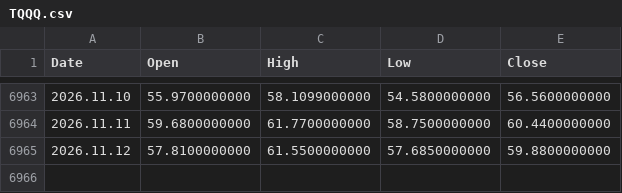
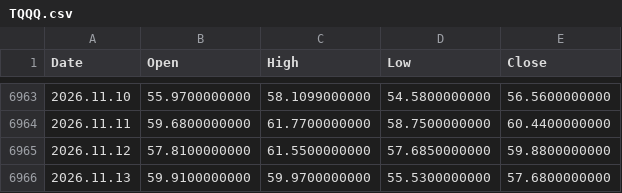
Before and after one commit to njh7799/investment, a CSV file: assets/TQQQ.csv, drawn as a sheet; only a part is shown, gaps mark what is left out.

```diff
--- a/assets/TQQQ.csv
+++ b/assets/TQQQ.csv
@@ -6965 +6965,2 @@ Date,Open,High,Low,Close
 2026.11.12,57.8100000000,61.5500000000,57.6850000000,59.8800000000
+2026.11.13,59.9100000000,59.9700000000,55.5300000000,57.6800000000
```
Also changed, not shown: assets/IXIC.csv, assets/QQQ.csv, 1 other file.
